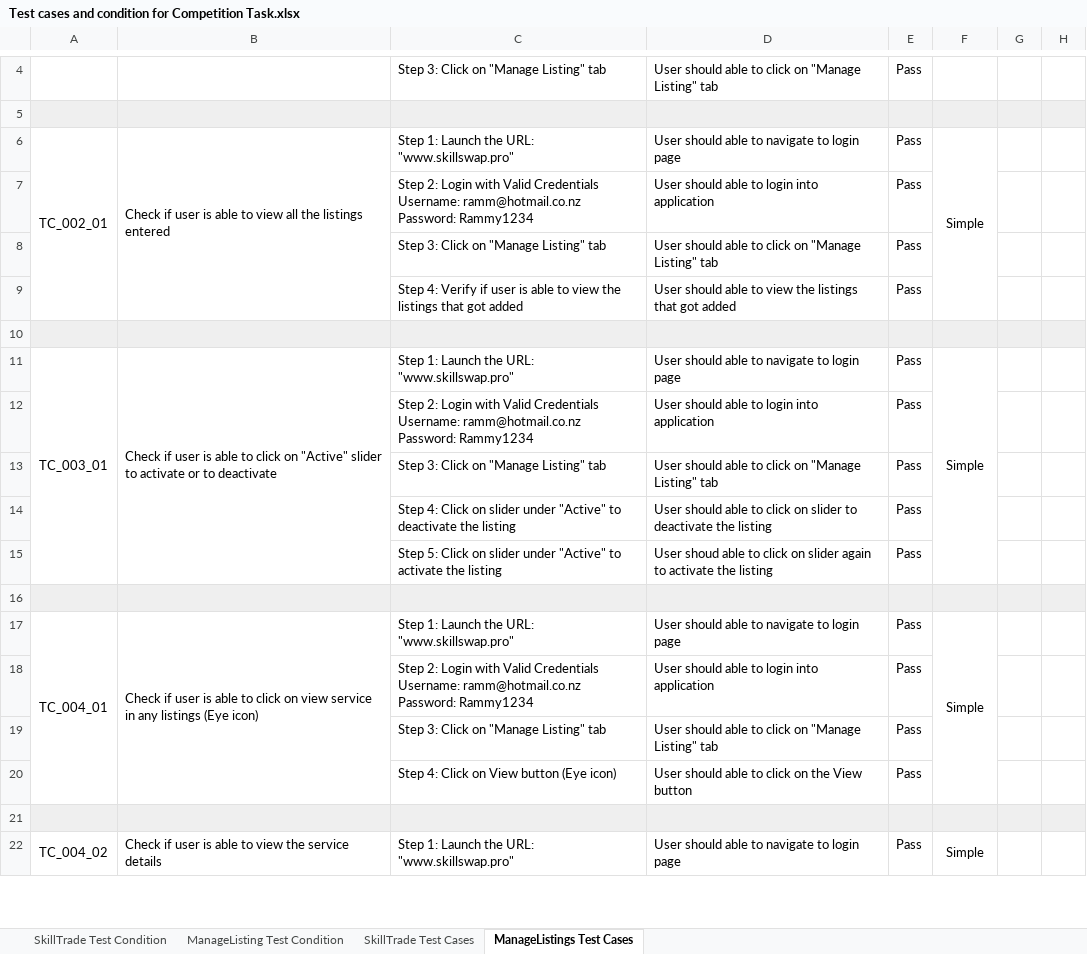
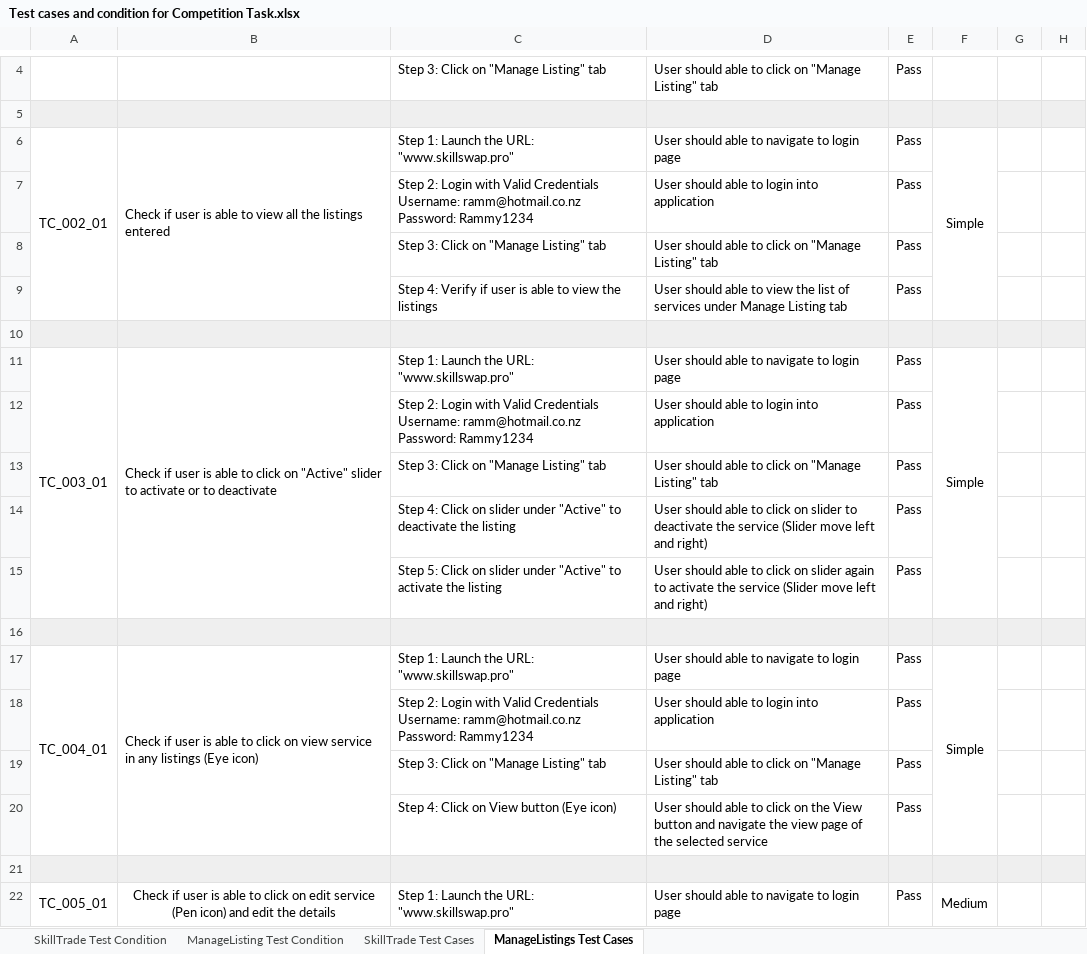
Before and after one commit to RameezIsmail/MarsFramework, an Excel workbook: Test cases and condition for Competition Task.xlsx, sheet ManageListings Test Cases, drawn as a sheet; only a part is shown, gaps mark what is left out; values as stored, in another font and other column widths than the file's, no borders; removed rows and columns are numbered as before the commit, all else as after; the diff covers the shown part only; the diff names each change by its address in the sheet, - before the commit and + after, or states it on an @@ line.

Commit message:
Updated test cases/condition and added comments(header) in solution file

```diff
--- a/Test cases and condition for Competition Task.xlsx (sheet ManageListings Test Cases)
+++ b/Test cases and condition for Competition Task.xlsx (sheet ManageListings Test Cases)
-C9: …the listings that got added
+C9: …the listings
-D9: …view the listings that got added
+D9: …view the list of services under Manage Listing tab
-D14: …deactivate the listing
+D14: …deactivate the service (Slider move left and right)
-D15: User shoud able to click on slider again to activate the listing
+D15: User should able to click on slider again to activate the service (Slider move left and right)
-D20: …View button
+D20: …View button and navigate the view page of the selected service
-A22: TC_004_02
+A22: TC_005_01
-A22:A26 merged
+A22:A28 merged
-B22: …able to view the service details
+B22: …able to click on edit service (Pen icon) and edit the details
-B22 alignment: left
+B22 alignment: center
-B22:B26 merged
+B22:B28 merged
-F22: Simple
+F22: Medium
-F22:F26 merged
+F22:F28 merged
```
Also changed, not shown: 68 added rows, 13 removed rows and 12 edited cells elsewhere in this sheet, sheet SkillTrade Test Cases, sheet ManageListing Test Condition, 5 other files.
